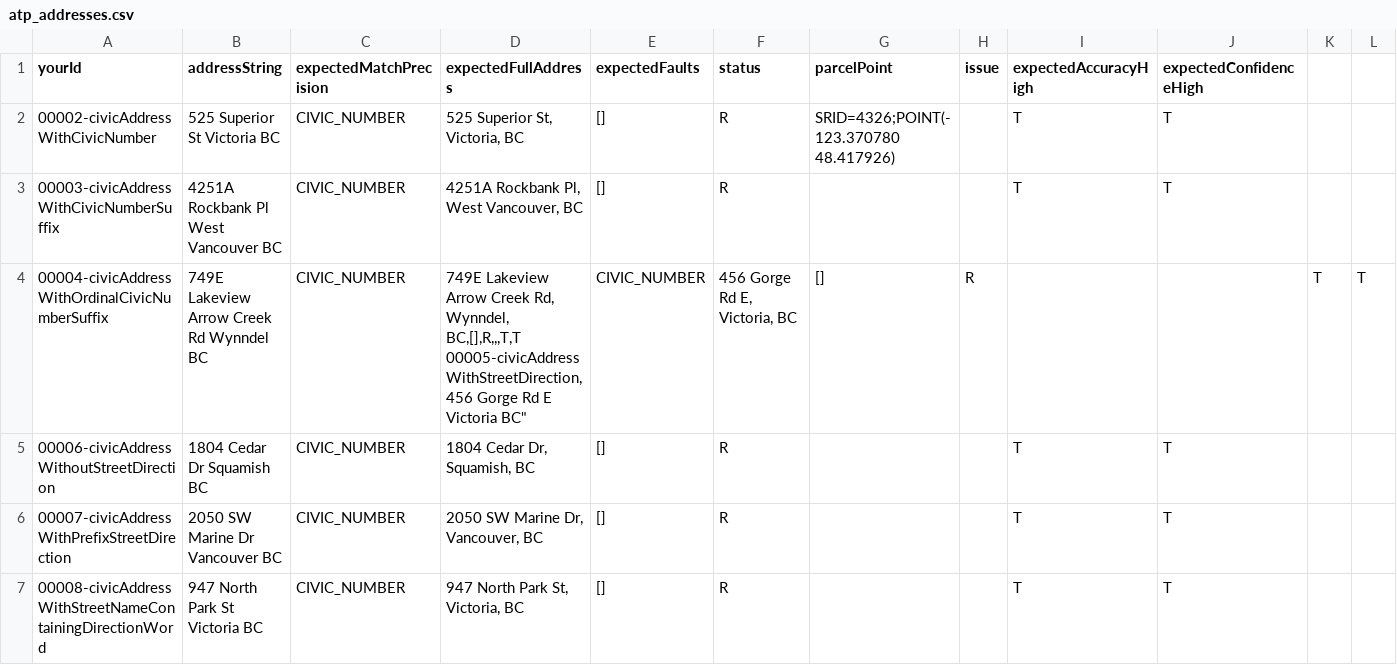
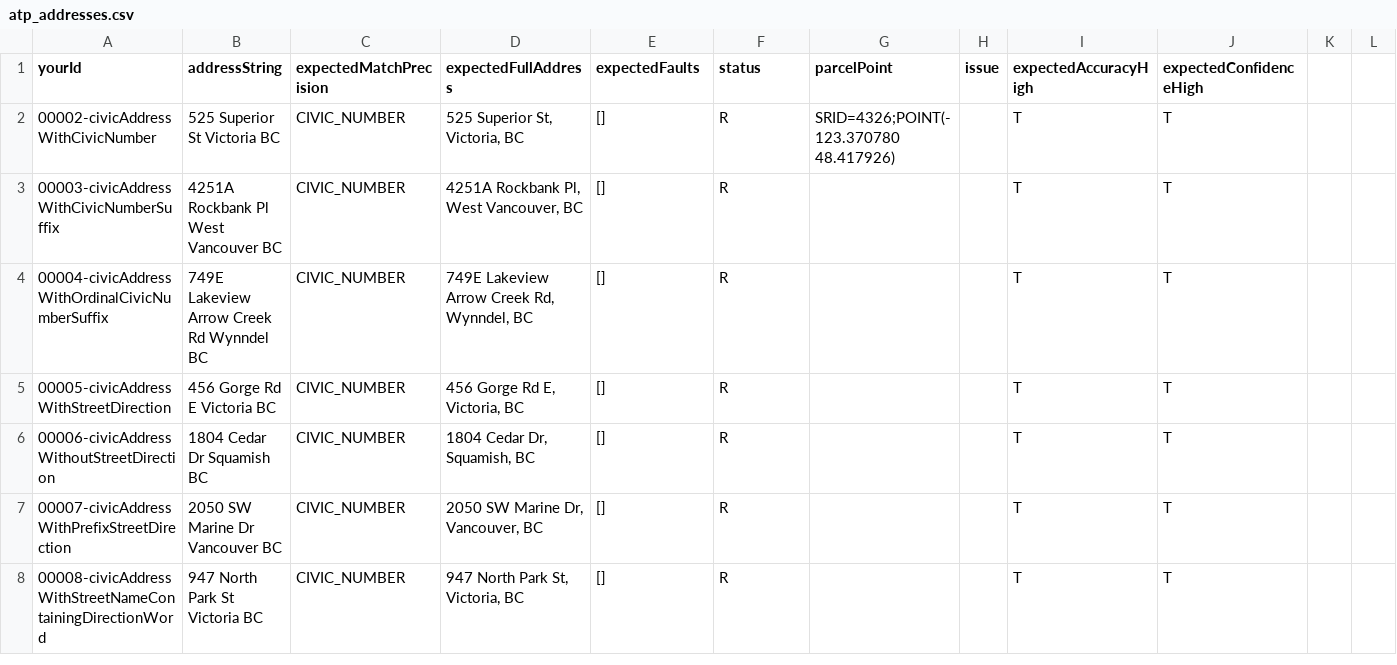
Before and after one commit to bcgov/ols-geocoder, a CSV file: atp_addresses.csv, drawn as a sheet; only a part is shown.

Commit message:
Update atp_addresses.csv

```diff
--- a/atp_addresses.csv
+++ b/atp_addresses.csv
@@ -3,4 +3,4 @@ yourId,addressString,expectedMatchPrecision,expectedFullAddress,expectedFaults,s
 00003-civicAddressWithCivicNumberSuffix,"4251A Rockbank Pl West Vancouver BC",CIVIC_NUMBER,"4251A Rockbank Pl, West Vancouver, BC",[],R,,,T,T
-00004-civicAddressWithOrdinalCivicNumberSuffix,"749E Lakeview Arrow Creek Rd Wynndel BC",CIVIC_NUMBER,"749E Lakeview Arrow Creek Rd, Wynndel, BC,[],R,,,T,T
-00005-civicAddressWithStreetDirection,"456 Gorge Rd E Victoria BC",CIVIC_NUMBER,"456 Gorge Rd E, Victoria, BC",[],R,,,T,T
+00004-civicAddressWithOrdinalCivicNumberSuffix,"749E Lakeview Arrow Creek Rd Wynndel BC",CIVIC_NUMBER,"749E Lakeview Arrow Creek Rd, Wynndel, BC",[],R,,,T,T
+00005-civicAddressWithStreetDirection,"456 Gorge Rd E Victoria BC",CIVIC_NUMBER,"456 Gorge Rd E, Victoria, BC",[],R,,,T,T
 00006-civicAddressWithoutStreetDirection,"1804 Cedar Dr Squamish BC",CIVIC_NUMBER,"1804 Cedar Dr, Squamish, BC",[],R,,,T,T
```
